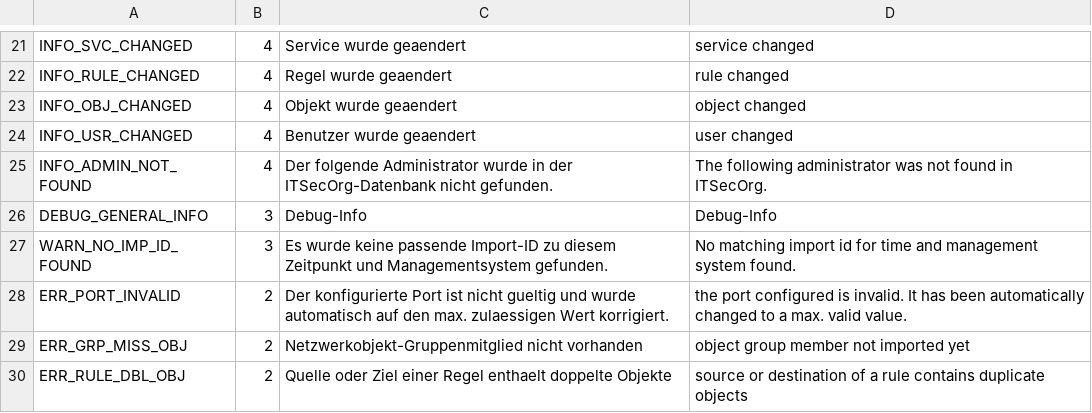
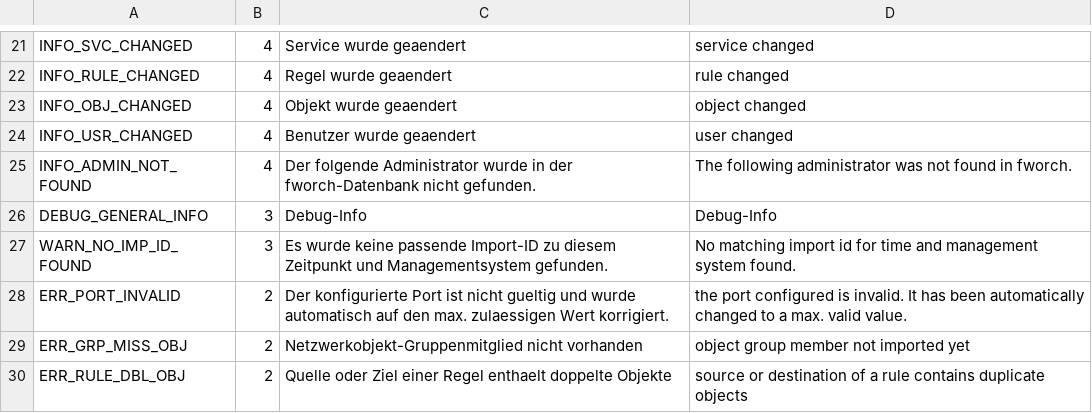
Before and after one commit to CactuseSecurity/firewall-orchestrator, a CSV file: roles/database/files/install/database/csv-data/error.csv, drawn as a sheet; only a part is shown, gaps mark what is left out.

Commit message:
ITSecOrg --> fworch

```diff
--- a/roles/database/files/install/database/csv-data/error.csv
+++ b/roles/database/files/install/database/csv-data/error.csv
@@ -24,3 +24,3 @@
 "INFO_USR_CHANGED";4;"Benutzer wurde geaendert";"user changed"
-"INFO_ADMIN_NOT_FOUND";4;"Der folgende Administrator wurde in der ITSecOrg-Datenbank nicht gefunden.";"The following administrator was not found in ITSecOrg."
+"INFO_ADMIN_NOT_FOUND";4;"Der folgende Administrator wurde in der fworch-Datenbank nicht gefunden.";"The following administrator was not found in fworch."
 "DEBUG_GENERAL_INFO";3;"Debug-Info";"Debug-Info"
```
Also changed, not shown: 58 other files.
